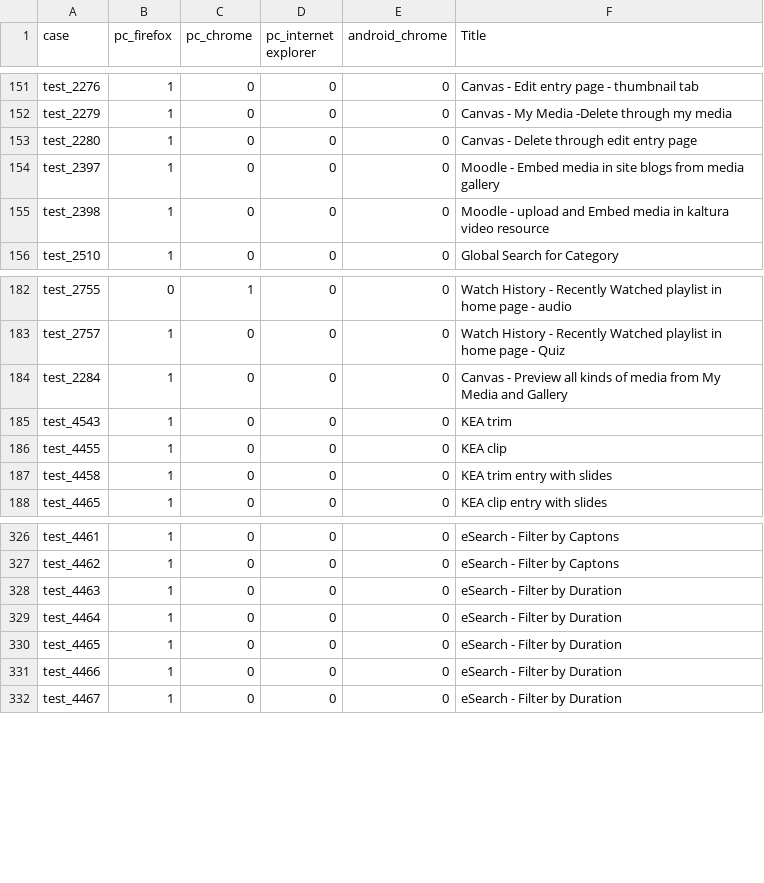
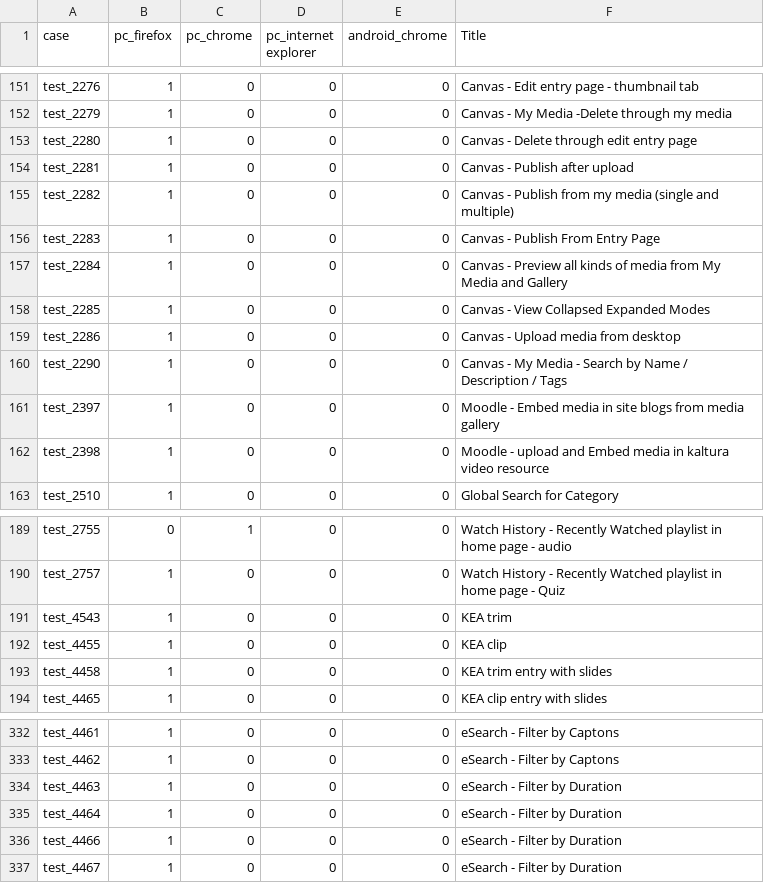
Before and after one commit to NadyaDi/kms-automation, a CSV file: web/ini/testSet.csv, drawn as a sheet; only a part is shown, gaps mark what is left out.

```diff
--- a/web/ini/testSet.csv
+++ b/web/ini/testSet.csv
@@ -153,2 +153,9 @@ test_2279,1,0,0,0,Canvas - My Media -Delete through my media
 test_2280,1,0,0,0,Canvas - Delete through edit entry page
+test_2281,1,0,0,0,Canvas - Publish after upload
+test_2282,1,0,0,0,Canvas - Publish from my media (single and multiple)
+test_2283,1,0,0,0,Canvas - Publish From Entry Page
+test_2284,1,0,0,0,Canvas - Preview all kinds of media from My Media and Gallery
+test_2285,1,0,0,0,Canvas - View Collapsed Expanded Modes
+test_2286,1,0,0,0,Canvas - Upload media from desktop
+test_2290,1,0,0,0,Canvas - My Media - Search by Name / Description / Tags
 test_2397,1,0,0,0,Moodle - Embed media in site blogs from media gallery
@@ -183,3 +190,2 @@ test_2755,0,1,0,0,Watch History - Recently Watched playlist in home page - audio
 test_2757,1,0,0,0,Watch History - Recently Watched playlist in home page - Quiz
-test_2284,1,0,0,0,Canvas - Preview all kinds of media from My Media and Gallery
 test_4543,1,0,0,0,KEA trim
@@ -329,3 +335,2 @@ test_4463,1,0,0,0,eSearch - Filter by Duration
 test_4464,1,0,0,0,eSearch - Filter by Duration
-test_4465,1,0,0,0,eSearch - Filter by Duration
 test_4466,1,0,0,0,eSearch - Filter by Duration
```
Also changed, not shown: web/ini/testPartnersProdNewUI.csv, web/ini/testPartnersTestingNewUI.csv, 13 other files.
